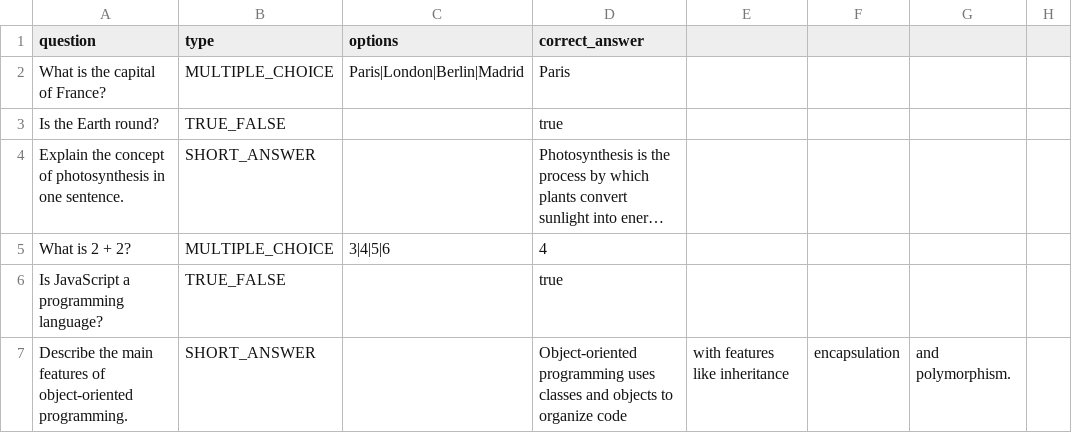
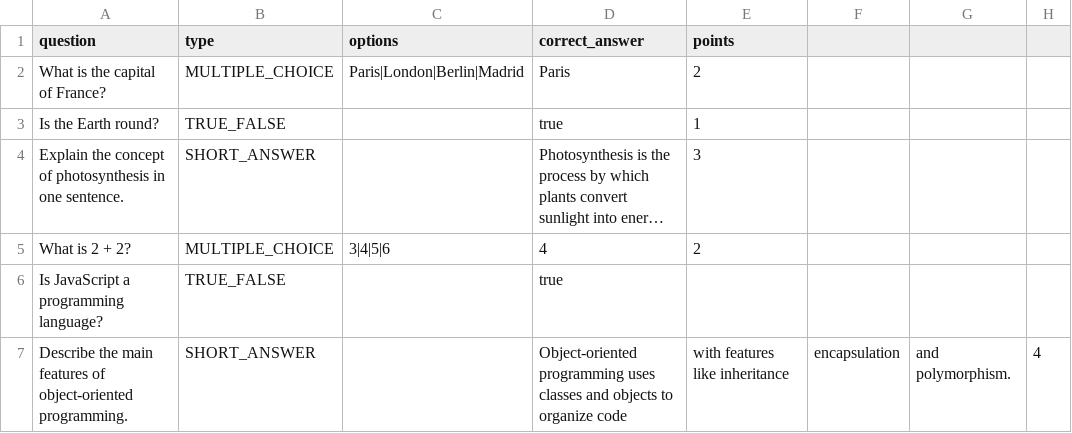
Before and after one commit to stratopslearning/sol, a CSV file: sample-questions.csv, drawn as a sheet; long unchanged cells end in …; the diff names each change by its address in the sheet, - before the commit and + after, or states it on an @@ line.

```diff
--- a/sample-questions.csv
+++ b/sample-questions.csv
-E1: (empty)
+E1: points
-E2 (points): (empty)
+E2 (points): 2
-E3 (points): (empty)
+E3 (points): 1
-E4 (points): (empty)
+E4 (points): 3
-E5 (points): (empty)
+E5 (points): 2
-H7: (empty)
+H7: 4
```
Also changed, not shown: 16 other files.
